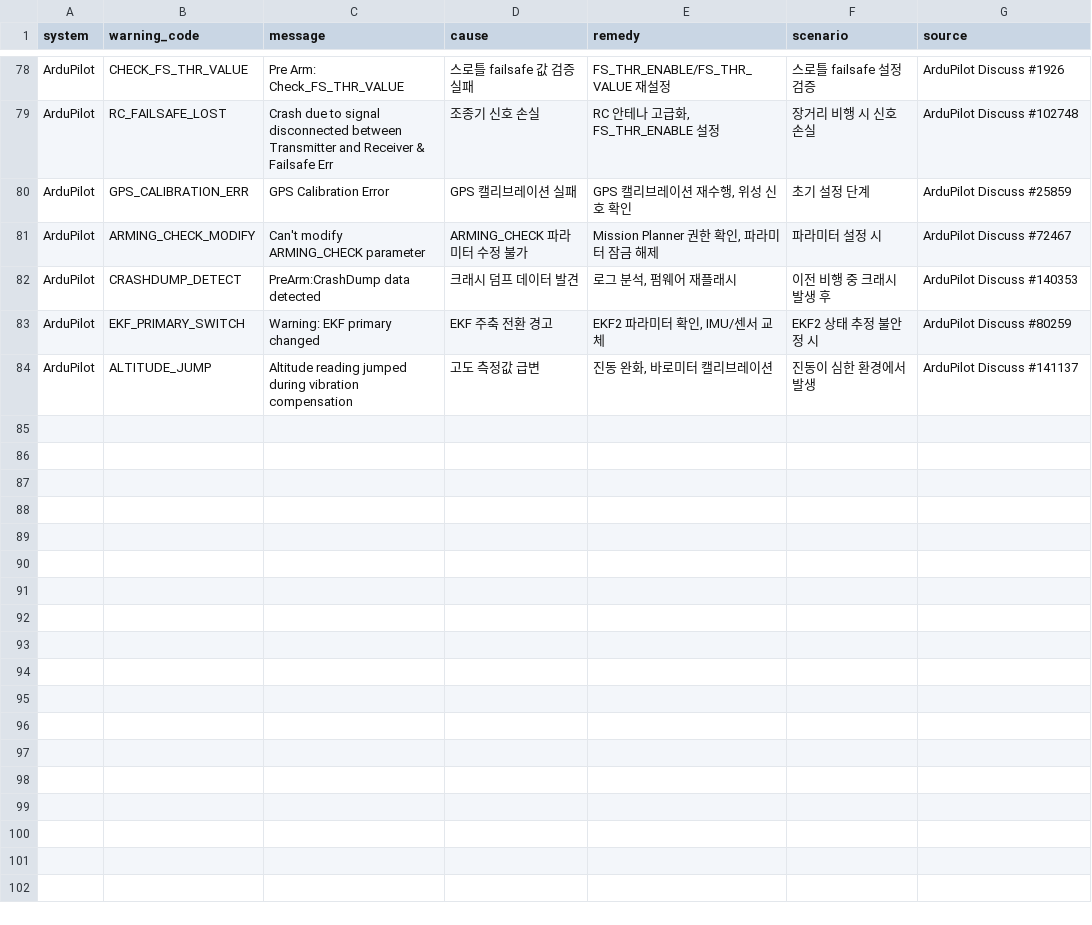
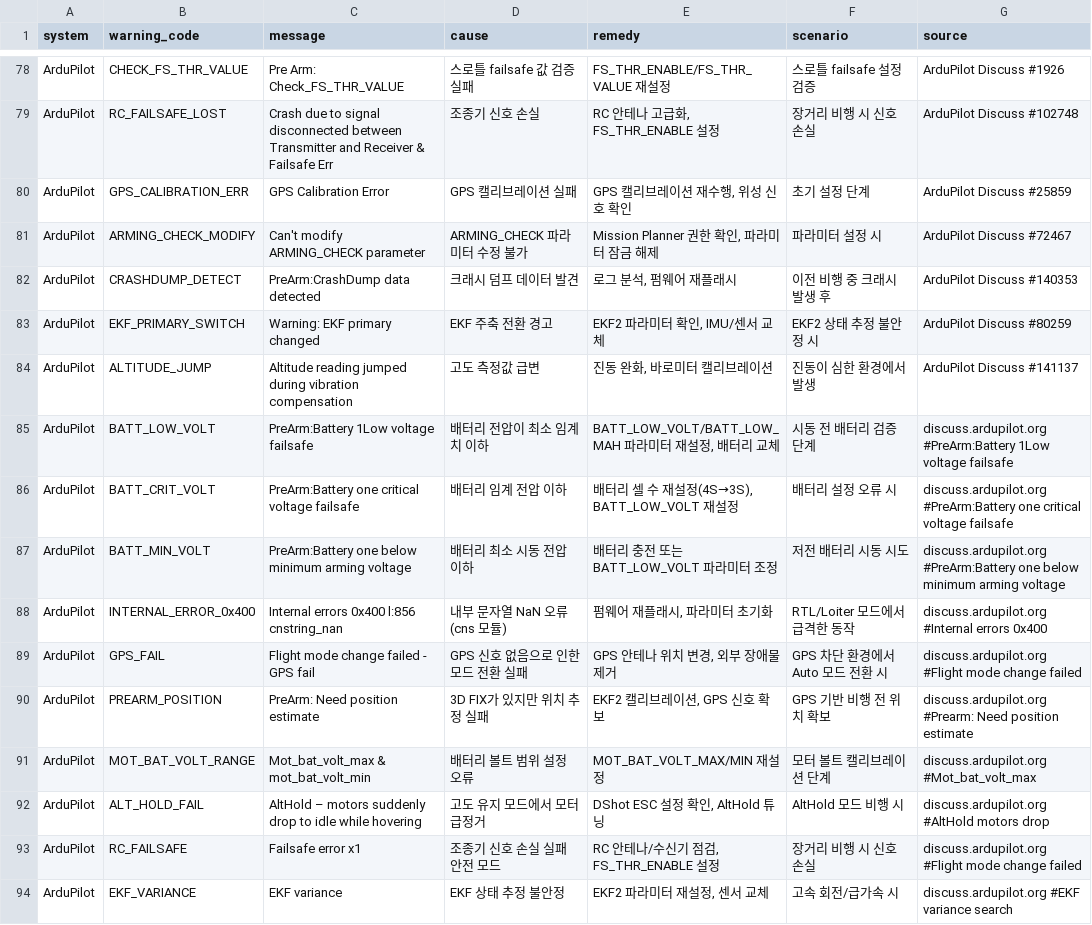
Before and after one commit to drone-engineer/2nd-brain-template_suyong, a CSV file: docs/tech-stack/px4-ardupilot-warnings.csv, drawn as a sheet; only a part is shown, gaps mark what is left out.

Commit message:
ArduPilot 포럼 추가 수집: 배터리/내부오류/GPS/RC 실패 경고 메시지 10개 보강 (총 93개)

```diff
--- a/docs/tech-stack/px4-ardupilot-warnings.csv
+++ b/docs/tech-stack/px4-ardupilot-warnings.csv
@@ -84 +84,11 @@ ArduPilot,EKF_PRIMARY_SWITCH,Warning: EKF primary changed,EKF 주축 전환 경
 ArduPilot,ALTITUDE_JUMP,Altitude reading jumped during vibration compensation,고도 측정값 급변,"진동 완화, 바로미터 캘리브레이션",진동이 심한 환경에서 발생,ArduPilot Discuss #141137
+ArduPilot,BATT_LOW_VOLT,PreArm:Battery 1Low voltage failsafe,배터리 전압이 최소 임계치 이하,"BATT_LOW_VOLT/BATT_LOW_MAH 파라미터 재설정, 배터리 교체",시동 전 배터리 검증 단계,discuss.ardupilot.org #PreArm:Battery 1Low voltage failsafe
+ArduPilot,BATT_CRIT_VOLT,PreArm:Battery one critical voltage failsafe,배터리 임계 전압 이하,"배터리 셀 수 재설정(4S→3S), BATT_LOW_VOLT 재설정",배터리 설정 오류 시,discuss.ardupilot.org #PreArm:Battery one critical voltage failsafe
+ArduPilot,BATT_MIN_VOLT,PreArm:Battery one below minimum arming voltage,배터리 최소 시동 전압 이하,배터리 충전 또는 BATT_LOW_VOLT 파라미터 조정,저전 배터리 시동 시도,discuss.ardupilot.org #PreArm:Battery one below minimum arming voltage
+ArduPilot,INTERNAL_ERROR_0x400,Internal errors 0x400 l:856 cnstring_nan,내부 문자열 NaN 오류 (cns 모듈),"펌웨어 재플래시, 파라미터 초기화",RTL/Loiter 모드에서 급격한 동작,discuss.ardupilot.org #Internal errors 0x400
+ArduPilot,GPS_FAIL,Flight mode change failed - GPS fail,GPS 신호 없음으로 인한 모드 전환 실패,"GPS 안테나 위치 변경, 외부 장애물 제거",GPS 차단 환경에서 Auto 모드 전환 시,discuss.ardupilot.org #Flight mode change failed
+ArduPilot,PREARM_POSITION,PreArm: Need position estimate,3D FIX가 있지만 위치 추정 실패,"EKF2 캘리브레이션, GPS 신호 확보",GPS 기반 비행 전 위치 확보,discuss.ardupilot.org #Prearm: Need position estimate
+ArduPilot,MOT_BAT_VOLT_RANGE,Mot_bat_volt_max & mot_bat_volt_min,배터리 볼트 범위 설정 오류,MOT_BAT_VOLT_MAX/MIN 재설정,모터 볼트 캘리브레이션 단계,discuss.ardupilot.org #Mot_bat_volt_max
+ArduPilot,ALT_HOLD_FAIL,AltHold – motors suddenly drop to idle while hovering,고도 유지 모드에서 모터 급정거,"DShot ESC 설정 확인, AltHold 튜닝",AltHold 모드 비행 시,discuss.ardupilot.org #AltHold motors drop
+ArduPilot,RC_FAILSAFE,Failsafe error x1,조종기 신호 손실 실패 안전 모드,"RC 안테나/수신기 점검, FS_THR_ENABLE 설정",장거리 비행 시 신호 손실,discuss.ardupilot.org #Flight mode change failed
+ArduPilot,EKF_VARIANCE,EKF variance,EKF 상태 추정 불안정,"EKF2 파라미터 재설정, 센서 교체",고속 회전/급가속 시,discuss.ardupilot.org #EKF variance search
```
